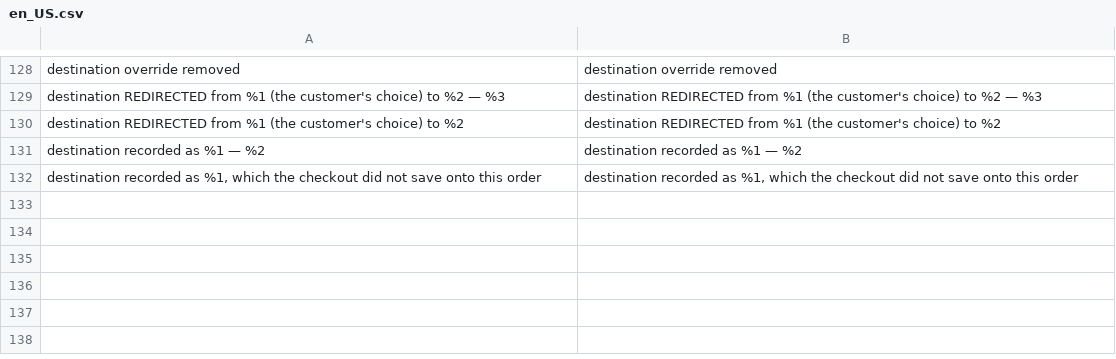
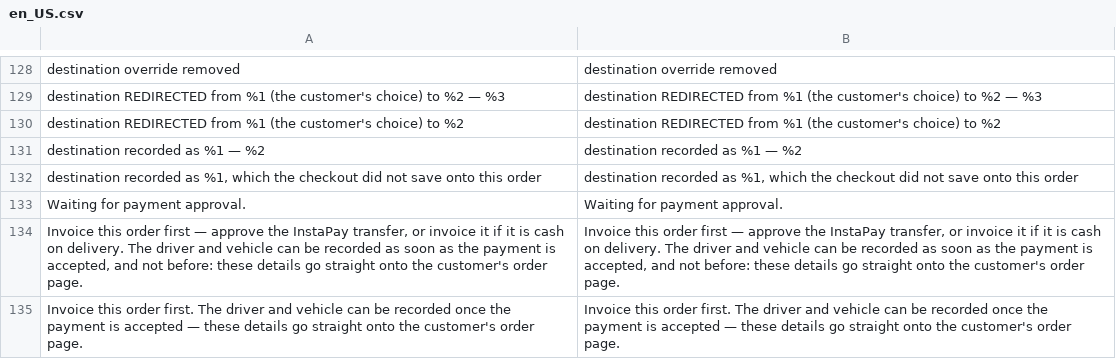
Before and after one commit to EzzAly74/El-3assal, a CSV file: app/code/Spartrak/PickupLocation/i18n/en_US.csv, drawn as a sheet; only a part is shown, gaps mark what is left out; the diff names each change by its address in the sheet, - before the commit and + after, or states it on an @@ line.

```diff
--- a/app/code/Spartrak/PickupLocation/i18n/en_US.csv
+++ b/app/code/Spartrak/PickupLocation/i18n/en_US.csv
+row 133: Waiting for payment approval. | Waiting for payment approval.
+row 134: Invoice this order first — approve the InstaPay transfer, or invoice it if it is cash on delivery. The driver and vehicle can be recorded as soon as the payment is accepted, and not before: these details go straight onto the customer's order page. | Invoice this order first — approve the InstaPay transfer, or invoice it if it is cash on delivery. The driver and vehicle can be recorded as soon as the payment is accepted, and not before: these details go straight onto the customer's order page.
+row 135: Invoice this order first. The driver and vehicle can be recorded once the payment is accepted — these details go straight onto the customer's order page. | Invoice this order first. The driver and vehicle can be recorded once the payment is accepted — these details go straight onto the customer's order page.
```
Also changed, not shown: app/design/frontend/Spartrak/spartrak/i18n/ar_EG.csv, 28 other files.
